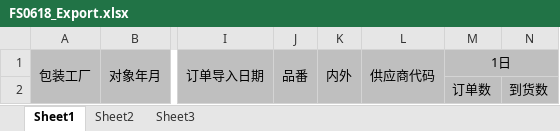
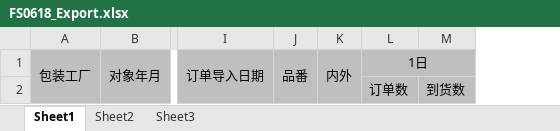
Before and after one commit to wangfang2021/bomescproject, an Excel workbook: SPPSApi/Doc/Template/FS0618_Export.xlsx, sheet Sheet1, drawn as a sheet; only a part is shown, gaps mark what is left out; values as stored, in another font and other column widths than the file's, no borders; the diff names each change by its address in the sheet, - before the commit and + after, or states it on an @@ line.

```diff
--- a/SPPSApi/Doc/Template/FS0618_Export.xlsx (sheet Sheet1)
+++ b/SPPSApi/Doc/Template/FS0618_Export.xlsx (sheet Sheet1)
-column L, row 1: 供应商代码
```
Also changed, not shown: SPPSApi/Doc/Template/FS0620.xlsx, 10 other files.
